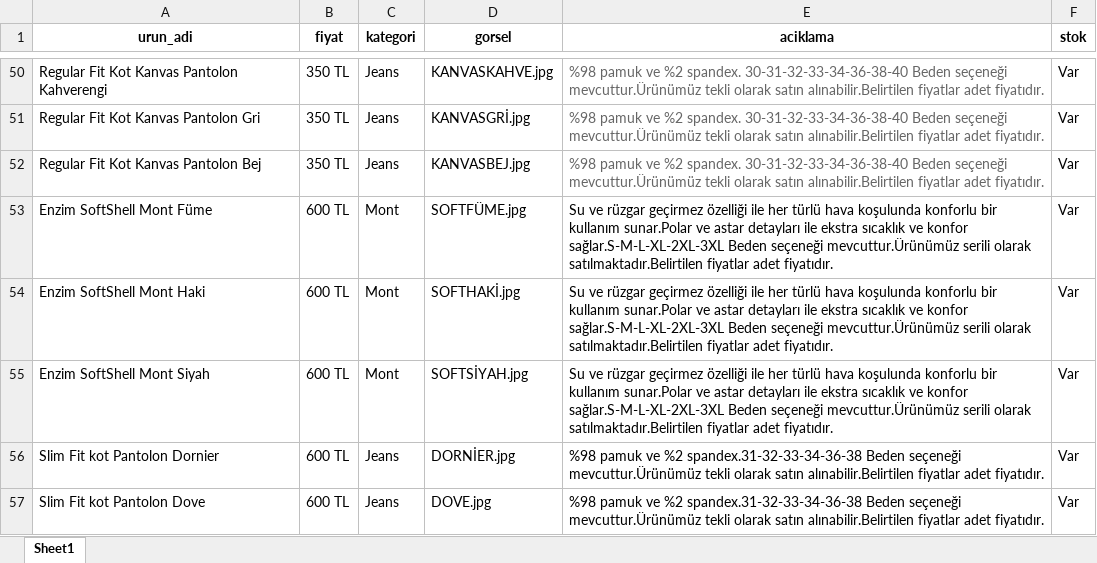
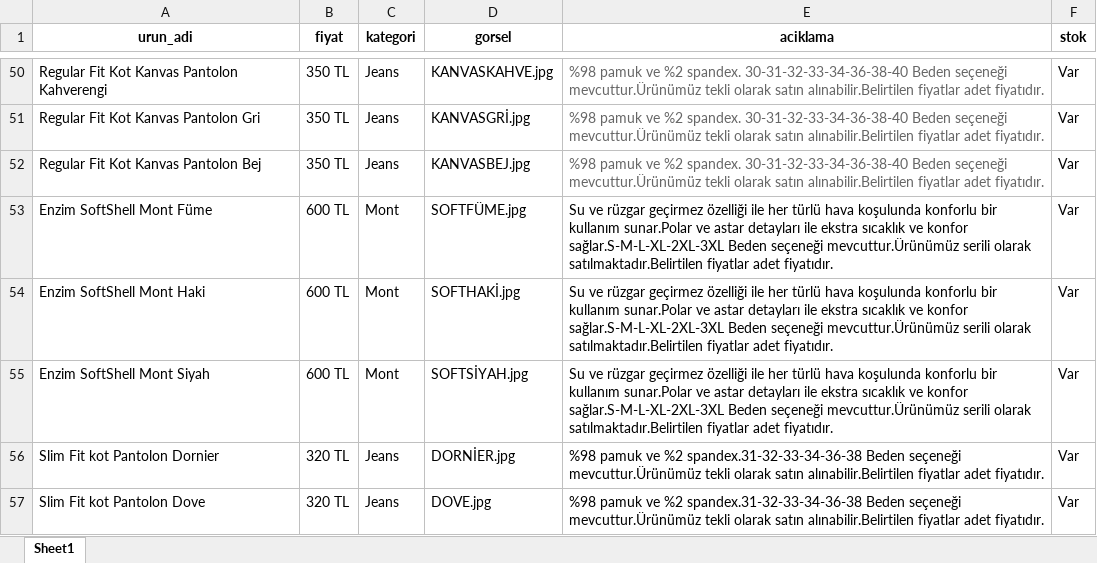
Before and after one commit to enzimjeans/enzimjeanskatalog, an Excel workbook: urunler.xlsx, sheet Sheet1, drawn as a sheet; only a part is shown, gaps mark what is left out; values as stored, in another font and other column widths than the file's, no borders; the diff names each change by its address in the sheet, - before the commit and + after, or states it on an @@ line.

```diff
--- a/urunler.xlsx (sheet Sheet1)
+++ b/urunler.xlsx (sheet Sheet1)
-B56:B57 (fiyat): 600 TL
+B56:B57 (fiyat): 320 TL
```
Also changed, not shown: 1 other file.
